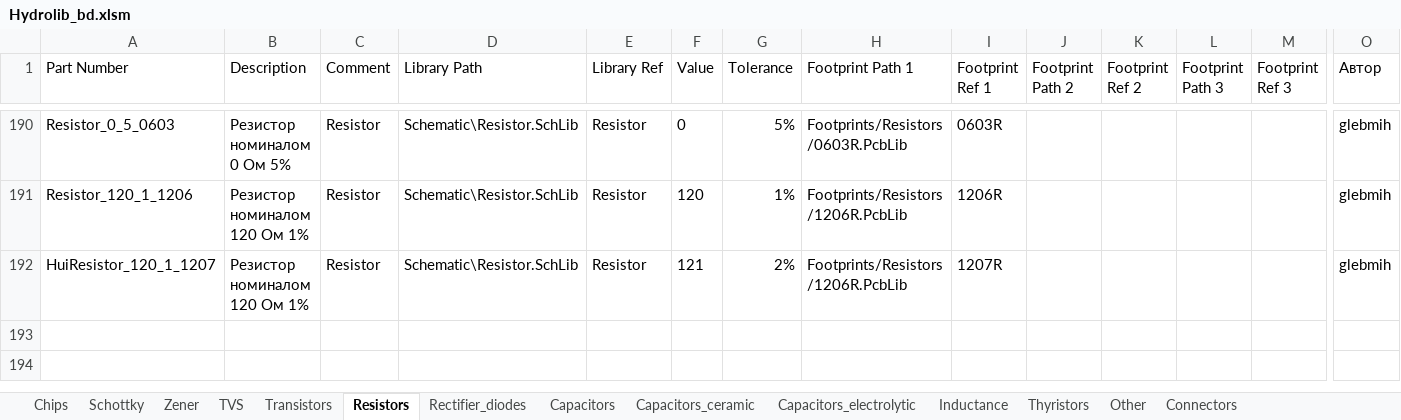
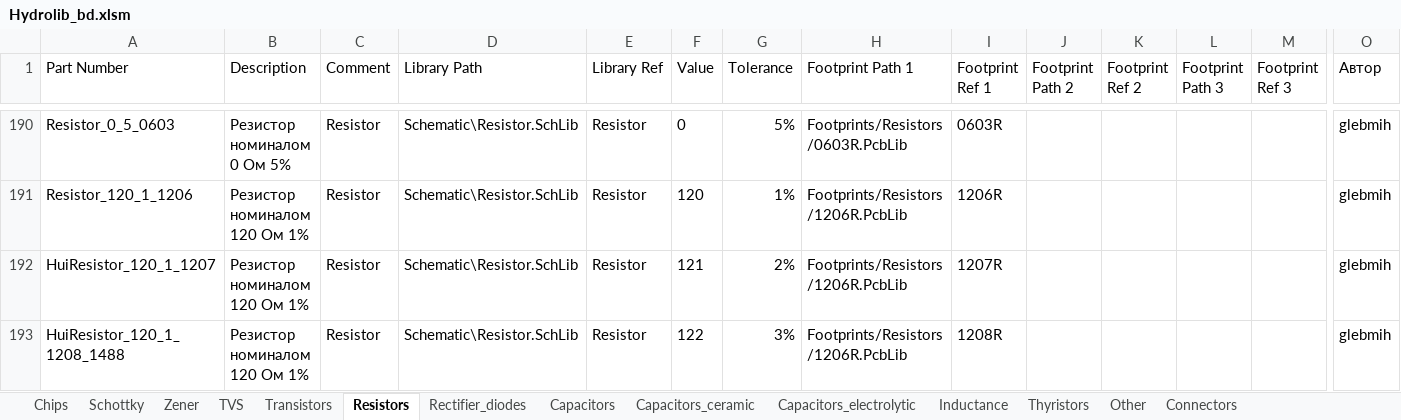
Before and after one commit to Svvyppy/Hydrolib, an Excel workbook: Database/Hydrolib_bd.xlsm, sheet Resistors, drawn as a sheet; only a part is shown, gaps mark what is left out; values as stored, in another font and other column widths than the file's, no borders; table styles not drawn; rows hold the shown columns only; the diff names each change by its address in the sheet, - before the commit and + after, or states it on an @@ line.

```diff
--- a/Database/Hydrolib_bd.xlsm (sheet Resistors)
+++ b/Database/Hydrolib_bd.xlsm (sheet Resistors)
+row 193: HuiResistor_120_1_1208_1488 | Резистор номиналом 120 Ом 1% | Resistor | Schematic\Resistor.SchLib | Resistor | 122 | 3% | Footprints/Resistors/1206R.PcbLib | 1208R |  |  |  |  | glebmih
```
Also changed, not shown: 1 other file.
